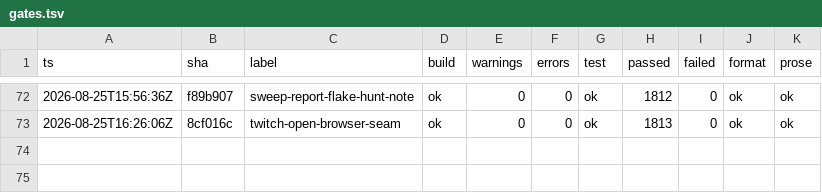
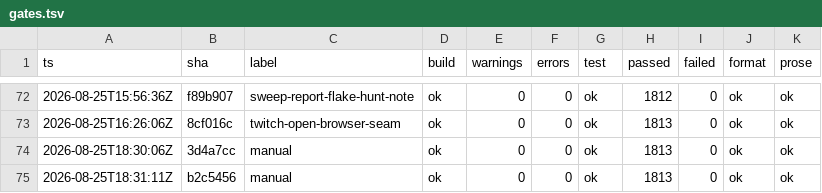
Before and after one commit to headpiece747/ModernWigiDash, a TSV file: .audit/gates.tsv, drawn as a sheet; only a part is shown, gaps mark what is left out.

```diff
--- a/.audit/gates.tsv
+++ b/.audit/gates.tsv
@@ -73 +73,3 @@
 2026-08-25T16:26:06Z	8cf016c	twitch-open-browser-seam	ok	0	0	ok	1813	0	ok	ok
+2026-08-25T18:30:06Z	3d4a7cc	manual	ok	0	0	ok	1813	0	ok	ok
+2026-08-25T18:31:11Z	b2c5456	manual	ok	0	0	ok	1813	0	ok	ok
```
Also changed, not shown: 4 other files.
